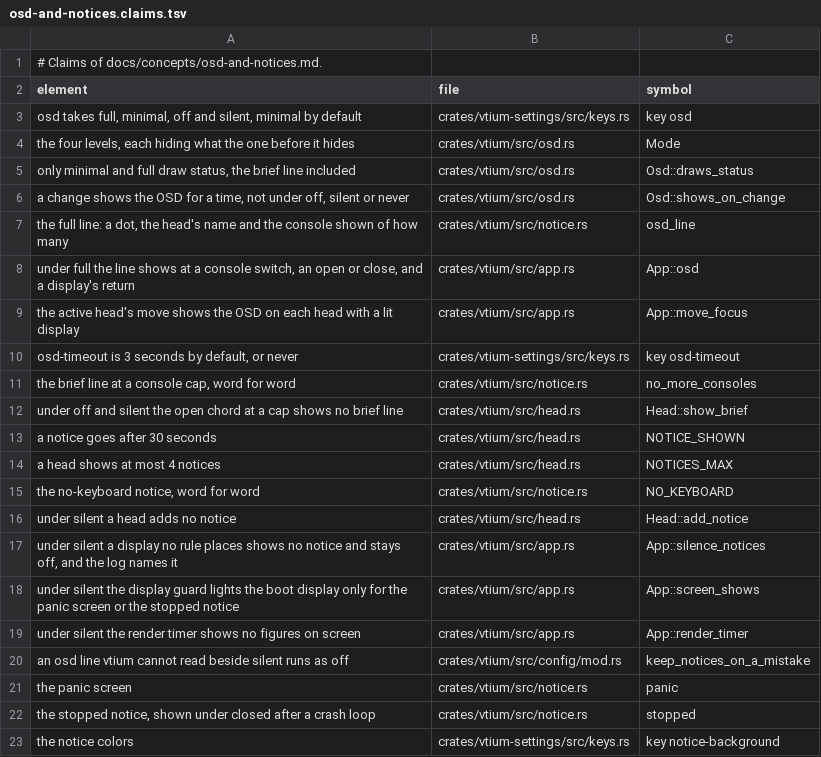
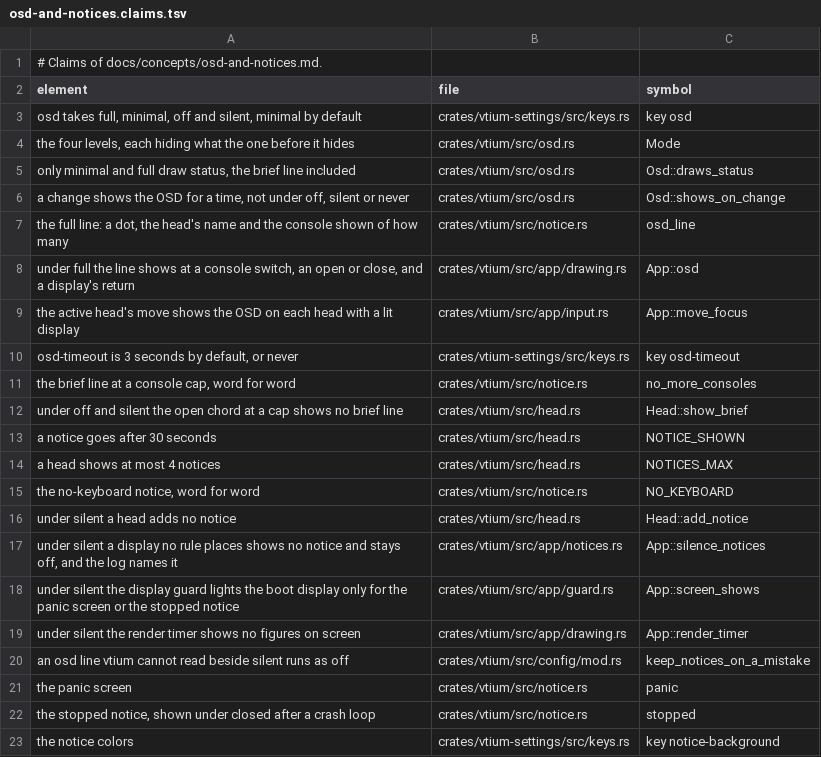
Before and after one commit to vtium/vtium, a TSV file: docs/concepts/osd-and-notices.claims.tsv, drawn as a sheet; only a part is shown.

```diff
--- a/docs/concepts/osd-and-notices.claims.tsv
+++ b/docs/concepts/osd-and-notices.claims.tsv
@@ -7,4 +7,4 @@ a change shows the OSD for a time, not under off, silent or never	crates/vtium/s
 the full line: a dot, the head's name and the console shown of how many	crates/vtium/src/notice.rs	osd_line
-under full the line shows at a console switch, an open or close, and a display's return	crates/vtium/src/app.rs	App::osd
-the active head's move shows the OSD on each head with a lit display	crates/vtium/src/app.rs	App::move_focus
+under full the line shows at a console switch, an open or close, and a display's return	crates/vtium/src/app/drawing.rs	App::osd
+the active head's move shows the OSD on each head with a lit display	crates/vtium/src/app/input.rs	App::move_focus
 osd-timeout is 3 seconds by default, or never	crates/vtium-settings/src/keys.rs	key osd-timeout
@@ -16,5 +16,5 @@ the no-keyboard notice, word for word	crates/vtium/src/notice.rs	NO_KEYBOARD
 under silent a head adds no notice	crates/vtium/src/head.rs	Head::add_notice
-under silent a display no rule places shows no notice and stays off, and the log names it	crates/vtium/src/app.rs	App::silence_notices
-under silent the display guard lights the boot display only for the panic screen or the stopped notice	crates/vtium/src/app.rs	App::screen_shows
-under silent the render timer shows no figures on screen	crates/vtium/src/app.rs	App::render_timer
+under silent a display no rule places shows no notice and stays off, and the log names it	crates/vtium/src/app/notices.rs	App::silence_notices
+under silent the display guard lights the boot display only for the panic screen or the stopped notice	crates/vtium/src/app/guard.rs	App::screen_shows
+under silent the render timer shows no figures on screen	crates/vtium/src/app/drawing.rs	App::render_timer
 an osd line vtium cannot read beside silent runs as off	crates/vtium/src/config/mod.rs	keep_notices_on_a_mistake
```
Also changed, not shown: docs/architecture/term/ADR-1000-features.tsv, docs/concepts/flows.claims.tsv, 18 other files.
